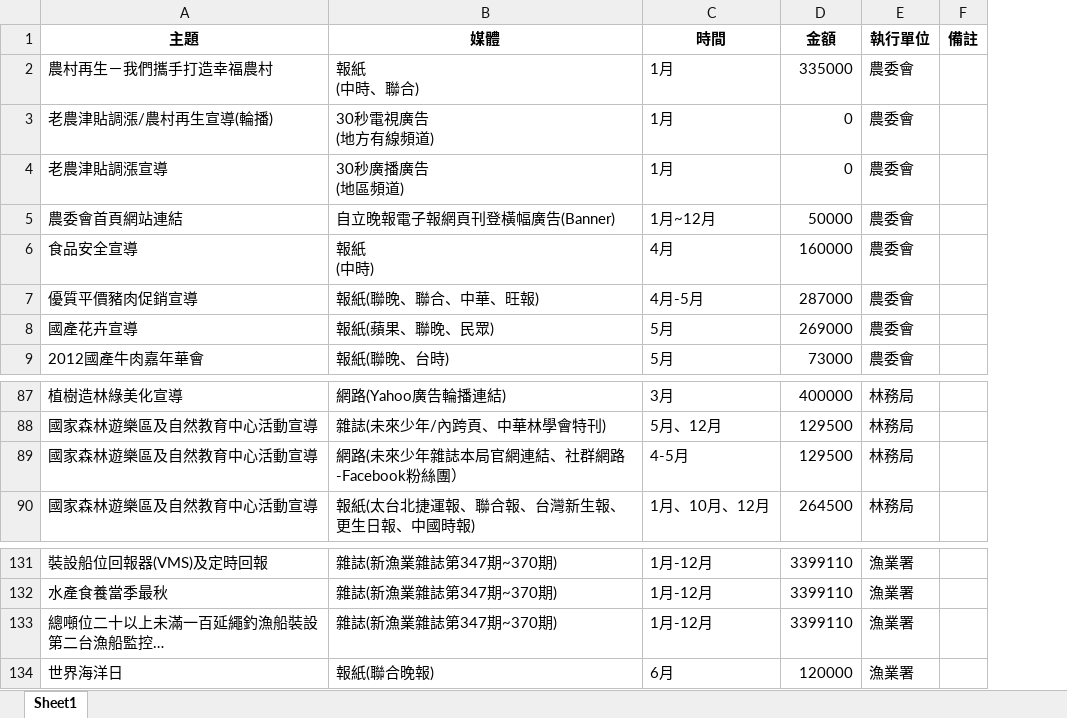
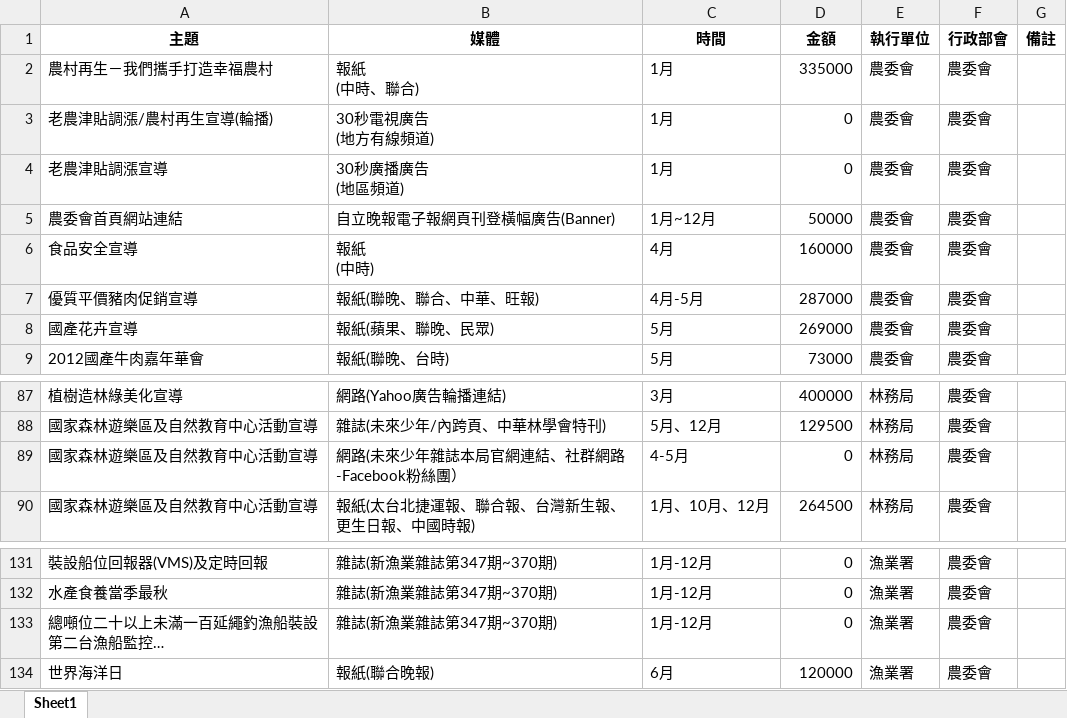
Before and after one commit to ccwang002/2014-NTU-NewsVis, an Excel workbook: 1_政策宣傳執情形/parsed/農委會/農委會主管101年廣宣彙整.xlsx, sheet Sheet1, drawn as a sheet; only a part is shown, gaps mark what is left out; long unchanged cells end in …; values as stored, in another font and other column widths than the file's, no borders; the diff covers the shown part only; the diff names each change by its address in the sheet, - before the commit and + after, or states it on an @@ line.

Commit message:
add 行政部會 column, correct parsed result

```diff
--- a/1_政策宣傳執情形/parsed/農委會/農委會主管101年廣宣彙整.xlsx (sheet Sheet1)
+++ b/1_政策宣傳執情形/parsed/農委會/農委會主管101年廣宣彙整.xlsx (sheet Sheet1)
+column F (行政部會), rows 2-9: all 農委會; rows 87-90: all 農委會; rows 131-134: all 農委會
-D89 (金額): 129500
+D89 (金額): 0
-D131:D133 (金額): 3399110
+D131:D133 (金額): 0
```
Also changed, not shown: 27 edited cells elsewhere in this sheet, 2 other files.
